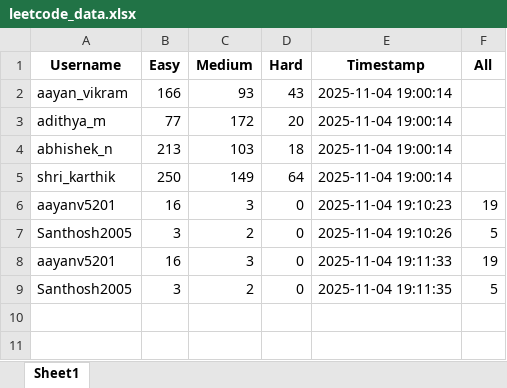
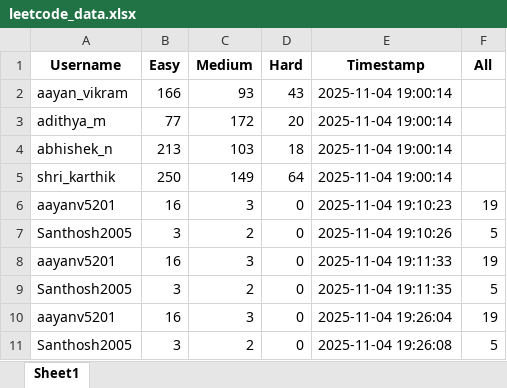
Before and after one commit to aayanvikramsingh/dummyDBMS, an Excel workbook: leetcode_data.xlsx, sheet Sheet1, drawn as a sheet; values as stored, in another font and other column widths than the file's, no borders; the diff names each change by its address in the sheet, - before the commit and + after, or states it on an @@ line.

```diff
--- a/leetcode_data.xlsx (sheet Sheet1)
+++ b/leetcode_data.xlsx (sheet Sheet1)
+row 10: aayanv5201 | 16 | 3 | 0 | 2025-11-04 19:26:04 | 19
+row 11: Santhosh2005 | 3 | 2 | 0 | 2025-11-04 19:26:08 | 5
```
